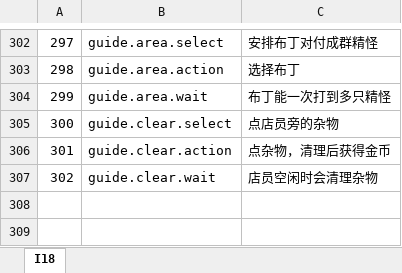
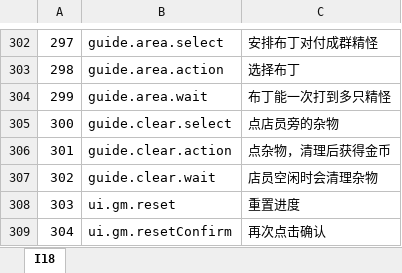
Before and after one commit to zhao1234pan/DEMO001, an Excel workbook: design/tables/I18.xlsx, sheet I18, drawn as a sheet; only a part is shown, gaps mark what is left out; values as stored, in another font and other column widths than the file's, no borders; the diff names each change by its address in the sheet, - before the commit and + after, or states it on an @@ line.

```diff
--- a/design/tables/I18.xlsx (sheet I18)
+++ b/design/tables/I18.xlsx (sheet I18)
+row 308: 303 | ui.gm.reset | 重置进度
+row 309: 304 | ui.gm.resetConfirm | 再次点击确认
```
Also changed, not shown: design/tables/Decoration.xlsx, design/tables/MapPoint.xlsx, 24 other files.
